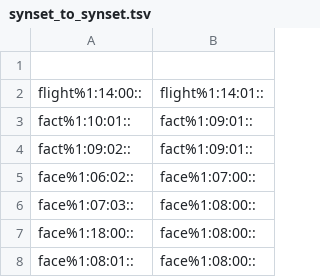
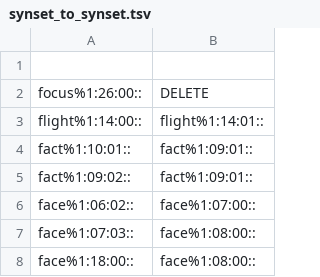
Before and after one commit to aalgirdas/wordnet_onto, a TSV file: synset_to_synset.tsv, drawn as a sheet; only a part is shown; the shorter side is filled out with more unchanged rows.

Commit message:
Update synset_to_synset.tsv

```diff
--- a/synset_to_synset.tsv
+++ b/synset_to_synset.tsv
@@ -1,2 +1,3 @@
 
+focus%1:26:00::	DELETE
 flight%1:14:00::	flight%1:14:01::
```
